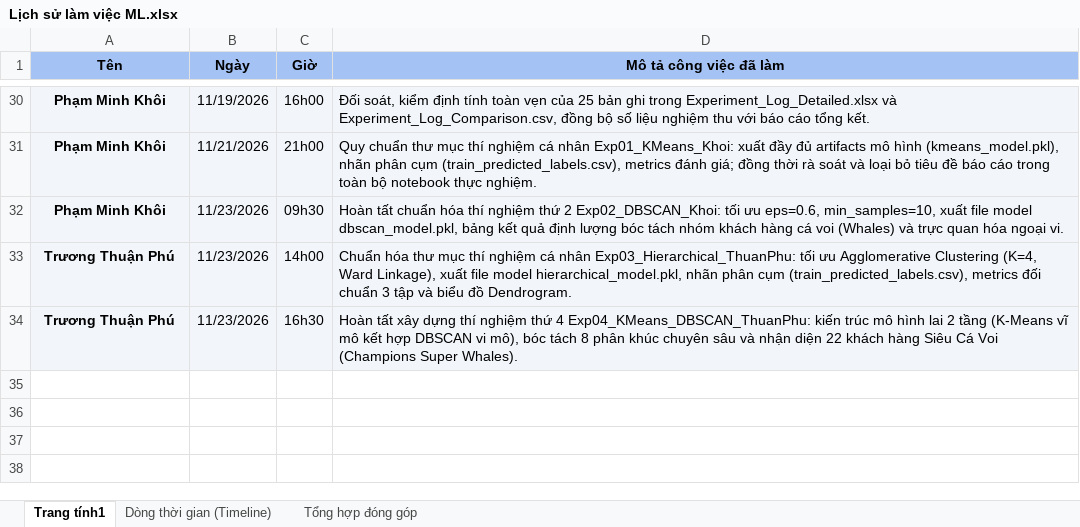
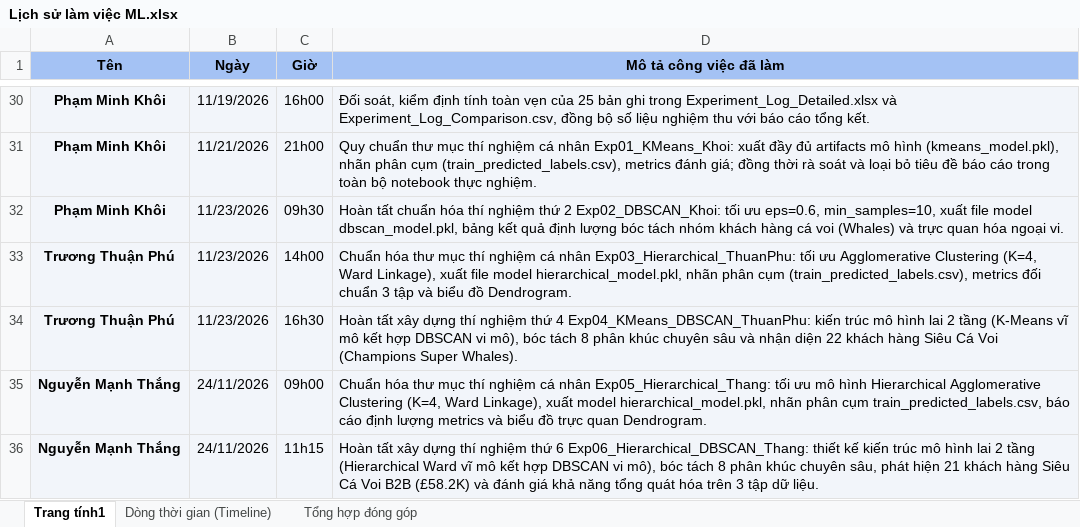
Before and after one commit to JaseSous/ml_group, an Excel workbook: Do_an_CuoiKy/Lịch sử làm việc ML.xlsx, sheet Trang tính1, drawn as a sheet; only a part is shown, gaps mark what is left out; values as stored, in another font and other column widths than the file's, no borders; the diff names each change by its address in the sheet, - before the commit and + after, or states it on an @@ line.

Commit message:
Cập nhật nhật ký thực nghiệm trong lịch sử làm việc

```diff
--- a/Do_an_CuoiKy/Lịch sử làm việc ML.xlsx (sheet Trang tính1)
+++ b/Do_an_CuoiKy/Lịch sử làm việc ML.xlsx (sheet Trang tính1)
+row 35: Nguyễn Mạnh Thắng | 24/11/2026 | 09h00 | Chuẩn hóa thư mục thí nghiệm cá nhân Exp05_Hierarchical_Thang: tối ưu mô hình Hierarchical Agglomerative Clustering (K=4, Ward Linkage), xuất model hierarchical_model.pkl, nhãn phân cụm train_predicted_labels.csv, báo cáo định lượng metrics và biểu đồ trực quan Dendrogram.
+row 36: Nguyễn Mạnh Thắng | 24/11/2026 | 11h15 | Hoàn tất xây dựng thí nghiệm thứ 6 Exp06_Hierarchical_DBSCAN_Thang: thiết kế kiến trúc mô hình lai 2 tầng (Hierarchical Ward vĩ mô kết hợp DBSCAN vi mô), bóc tách 8 phân khúc chuyên sâu, phát hiện 21 khách hàng Siêu Cá Voi B2B (£58.2K) và đánh giá khả năng tổng quát hóa trên 3 tập dữ liệu.
```
Also changed, not shown: sheet Dòng thời gian (Timeline), sheet Tổng hợp đóng góp.
